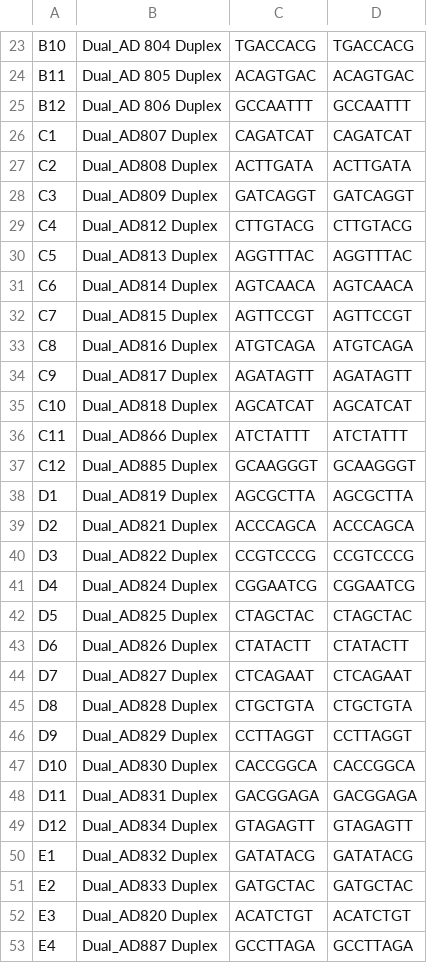
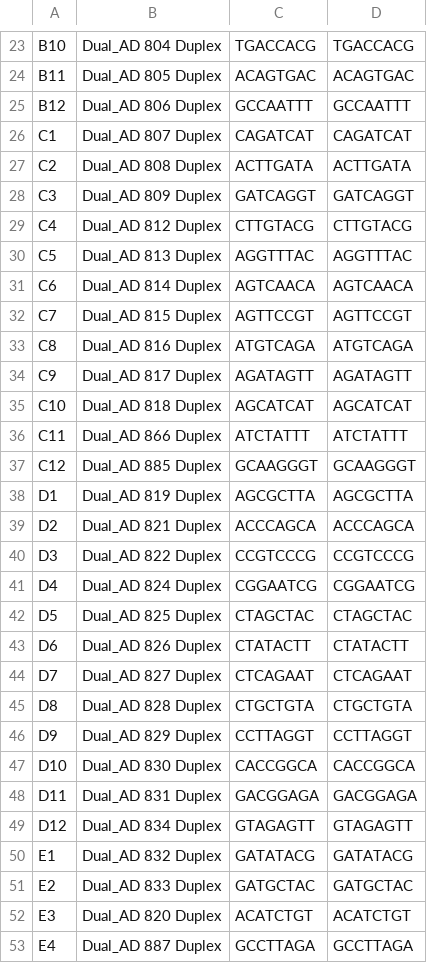
Before and after one commit to bastianbc/BastianLab, a CSV file: uploads/Old Barcodes-Grid view (1).csv, drawn as a sheet; only a part is shown, gaps mark what is left out; the diff covers the shown part only.

Commit message:
barcodes

```diff
--- a/uploads/Old Barcodes-Grid view (1).csv
+++ b/uploads/Old Barcodes-Grid view (1).csv
@@ -26,28 +26,28 @@ B12,Dual_AD  806 Duplex,GCCAATTT,GCCAATTT
-C1,Dual_AD807 Duplex,CAGATCAT,CAGATCAT
-C2,Dual_AD808 Duplex,ACTTGATA,ACTTGATA
-C3,Dual_AD809 Duplex,GATCAGGT,GATCAGGT
-C4,Dual_AD812 Duplex,CTTGTACG,CTTGTACG
-C5,Dual_AD813 Duplex,AGGTTTAC,AGGTTTAC
-C6,Dual_AD814 Duplex,AGTCAACA,AGTCAACA
-C7,Dual_AD815 Duplex,AGTTCCGT,AGTTCCGT
-C8,Dual_AD816 Duplex,ATGTCAGA,ATGTCAGA
-C9,Dual_AD817 Duplex,AGATAGTT,AGATAGTT
-C10,Dual_AD818 Duplex,AGCATCAT,AGCATCAT
-C11,Dual_AD866 Duplex,ATCTATTT,ATCTATTT
-C12,Dual_AD885 Duplex,GCAAGGGT,GCAAGGGT
-D1,Dual_AD819 Duplex,AGCGCTTA,AGCGCTTA
-D2,Dual_AD821 Duplex,ACCCAGCA,ACCCAGCA
-D3,Dual_AD822 Duplex,CCGTCCCG,CCGTCCCG
-D4,Dual_AD824 Duplex,CGGAATCG,CGGAATCG
-D5,Dual_AD825 Duplex,CTAGCTAC,CTAGCTAC
-D6,Dual_AD826 Duplex,CTATACTT,CTATACTT
-D7,Dual_AD827 Duplex,CTCAGAAT,CTCAGAAT
-D8,Dual_AD828 Duplex,CTGCTGTA,CTGCTGTA
-D9,Dual_AD829 Duplex,CCTTAGGT,CCTTAGGT
-D10,Dual_AD830 Duplex,CACCGGCA,CACCGGCA
-D11,Dual_AD831 Duplex,GACGGAGA,GACGGAGA
-D12,Dual_AD834 Duplex,GTAGAGTT,GTAGAGTT
-E1,Dual_AD832 Duplex,GATATACG,GATATACG
-E2,Dual_AD833 Duplex,GATGCTAC,GATGCTAC
-E3,Dual_AD820 Duplex,ACATCTGT,ACATCTGT
-E4,Dual_AD887 Duplex,GCCTTAGA,GCCTTAGA
+C1,Dual_AD 807 Duplex,CAGATCAT,CAGATCAT
+C2,Dual_AD 808 Duplex,ACTTGATA,ACTTGATA
+C3,Dual_AD 809 Duplex,GATCAGGT,GATCAGGT
+C4,Dual_AD 812 Duplex,CTTGTACG,CTTGTACG
+C5,Dual_AD 813 Duplex,AGGTTTAC,AGGTTTAC
+C6,Dual_AD 814 Duplex,AGTCAACA,AGTCAACA
+C7,Dual_AD 815 Duplex,AGTTCCGT,AGTTCCGT
+C8,Dual_AD 816 Duplex,ATGTCAGA,ATGTCAGA
+C9,Dual_AD 817 Duplex,AGATAGTT,AGATAGTT
+C10,Dual_AD 818 Duplex,AGCATCAT,AGCATCAT
+C11,Dual_AD 866 Duplex,ATCTATTT,ATCTATTT
+C12,Dual_AD 885 Duplex,GCAAGGGT,GCAAGGGT
+D1,Dual_AD 819 Duplex,AGCGCTTA,AGCGCTTA
+D2,Dual_AD 821 Duplex,ACCCAGCA,ACCCAGCA
+D3,Dual_AD 822 Duplex,CCGTCCCG,CCGTCCCG
+D4,Dual_AD 824 Duplex,CGGAATCG,CGGAATCG
+D5,Dual_AD 825 Duplex,CTAGCTAC,CTAGCTAC
+D6,Dual_AD 826 Duplex,CTATACTT,CTATACTT
+D7,Dual_AD 827 Duplex,CTCAGAAT,CTCAGAAT
+D8,Dual_AD 828 Duplex,CTGCTGTA,CTGCTGTA
+D9,Dual_AD 829 Duplex,CCTTAGGT,CCTTAGGT
+D10,Dual_AD 830 Duplex,CACCGGCA,CACCGGCA
+D11,Dual_AD 831 Duplex,GACGGAGA,GACGGAGA
+D12,Dual_AD 834 Duplex,GTAGAGTT,GTAGAGTT
+E1,Dual_AD 832 Duplex,GATATACG,GATATACG
+E2,Dual_AD 833 Duplex,GATGCTAC,GATGCTAC
+E3,Dual_AD 820 Duplex,ACATCTGT,ACATCTGT
+E4,Dual_AD 887 Duplex,GCCTTAGA,GCCTTAGA
```
Also changed, not shown: 96 edited cells elsewhere in this file, 3 other files.
